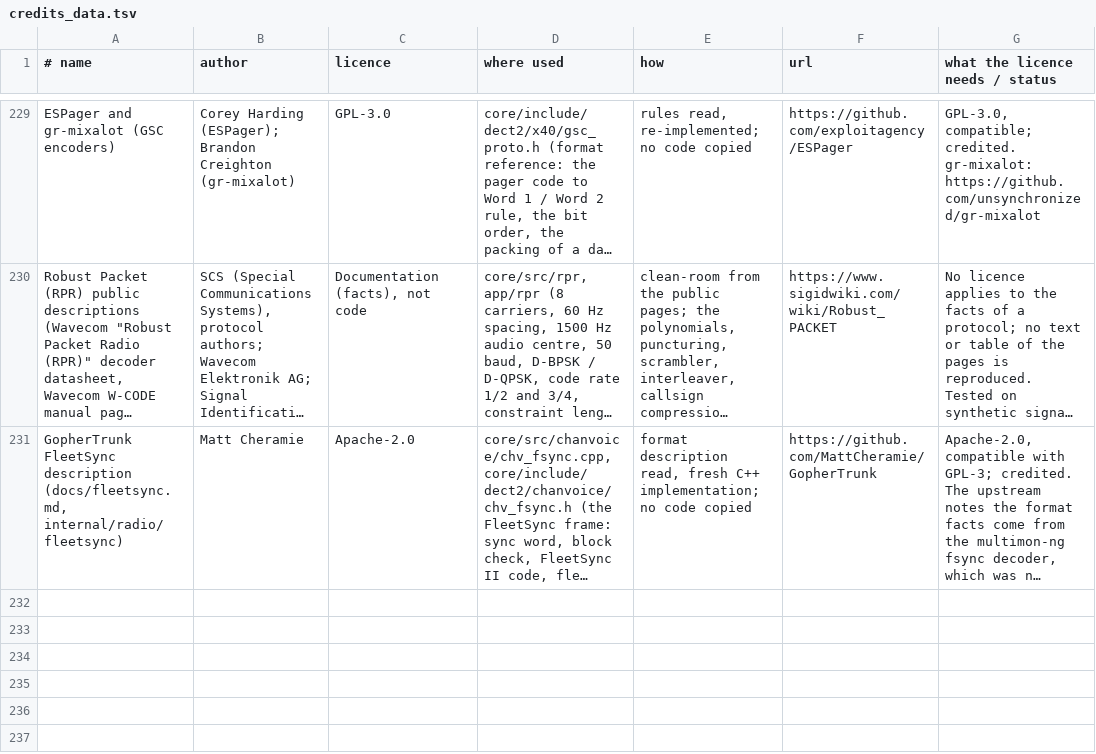
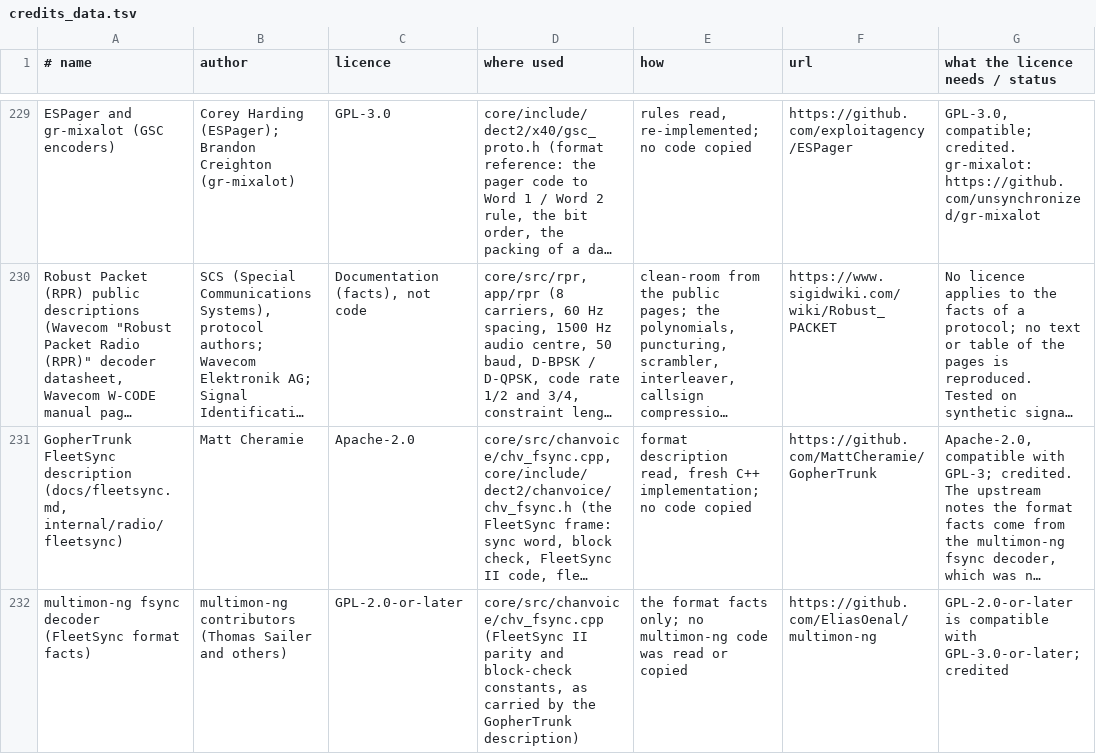
Before and after one commit to adswill/OnAir, a TSV file: tools/credits_data.tsv, drawn as a sheet; only a part is shown, gaps mark what is left out; long unchanged cells end in …; the diff names each change by its address in the sheet, - before the commit and + after, or states it on an @@ line.

```diff
--- a/tools/credits_data.tsv
+++ b/tools/credits_data.tsv
+row 232: multimon-ng fsync decoder (FleetSync format facts) | multimon-ng contributors (Thomas Sailer and others) | GPL-2.0-or-later | core/src/chanvoice/chv_fsync.cpp (FleetSync II parity and block-check constants, as carried by the GopherTrunk description) | the format facts only; no multimon-ng code was read or copied | https://github.com/EliasOenal/multimon-ng | GPL-2.0-or-later is compatible with GPL-3.0-or-later; credited
```
Also changed, not shown: 1 other file.
